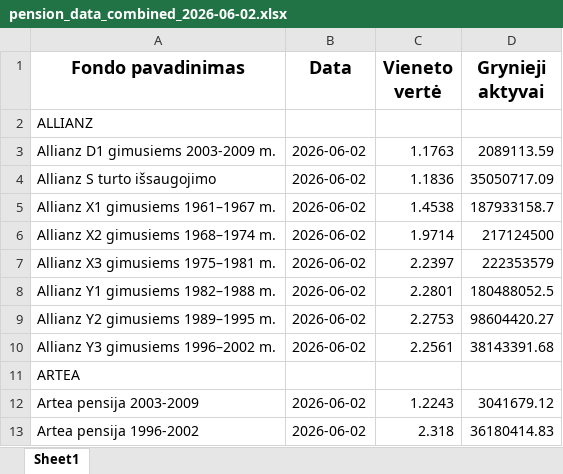
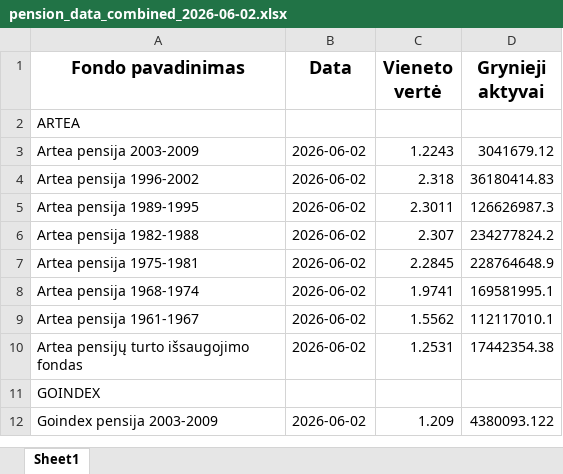
Before and after one commit to fundsautomationbot-oss/Daily-LT-funds-NAV-data-collector, an Excel workbook: docs/pension_data_combined_2026-06-02.xlsx, sheet Sheet1, drawn as a sheet; only a part is shown; the shorter side is filled out with more unchanged rows; values as stored, in another font and other column widths than the file's, no borders; the diff covers the shown part only; the diff names each change by its address in the sheet, - before the commit and + after, or states it on an @@ line.

```diff
--- a/docs/pension_data_combined_2026-06-02.xlsx (sheet Sheet1)
+++ b/docs/pension_data_combined_2026-06-02.xlsx (sheet Sheet1)
-row 2: ALLIANZ
-row 3: Allianz D1 gimusiems 2003-2009 m. | 2026-06-02 | 1.1763 | 2089113.59
-row 4: Allianz S turto išsaugojimo | 2026-06-02 | 1.1836 | 35050717.09
-row 5: Allianz X1 gimusiems 1961–1967 m. | 2026-06-02 | 1.4538 | 187933158.7
-row 6: Allianz X2 gimusiems 1968–1974 m. | 2026-06-02 | 1.9714 | 217124500
-row 7: Allianz X3 gimusiems 1975–1981 m. | 2026-06-02 | 2.2397 | 222353579
-row 8: Allianz Y1 gimusiems 1982–1988 m. | 2026-06-02 | 2.2801 | 180488052.5
-row 9: Allianz Y2 gimusiems 1989–1995 m. | 2026-06-02 | 2.2753 | 98604420.27
-row 10: Allianz Y3 gimusiems 1996–2002 m. | 2026-06-02 | 2.2561 | 38143391.68
```
Also changed, not shown: 27 removed rows elsewhere in this sheet, 1 other file.
